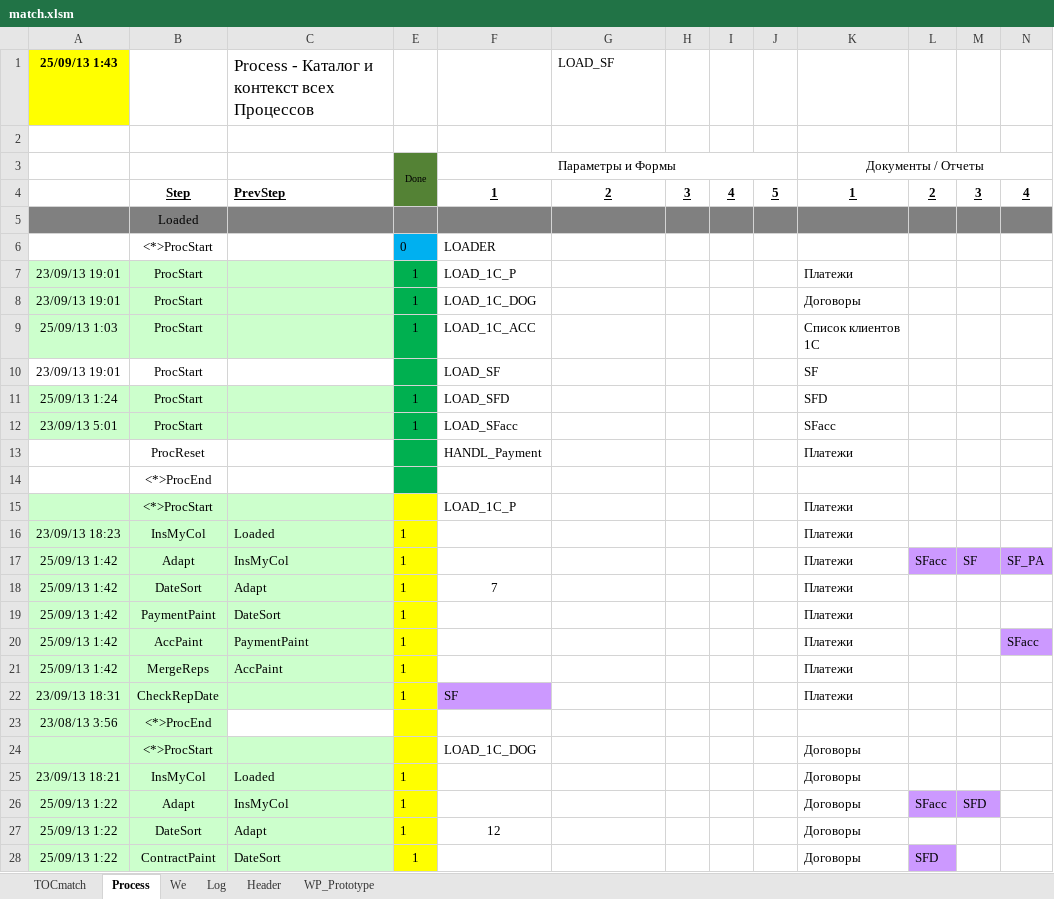
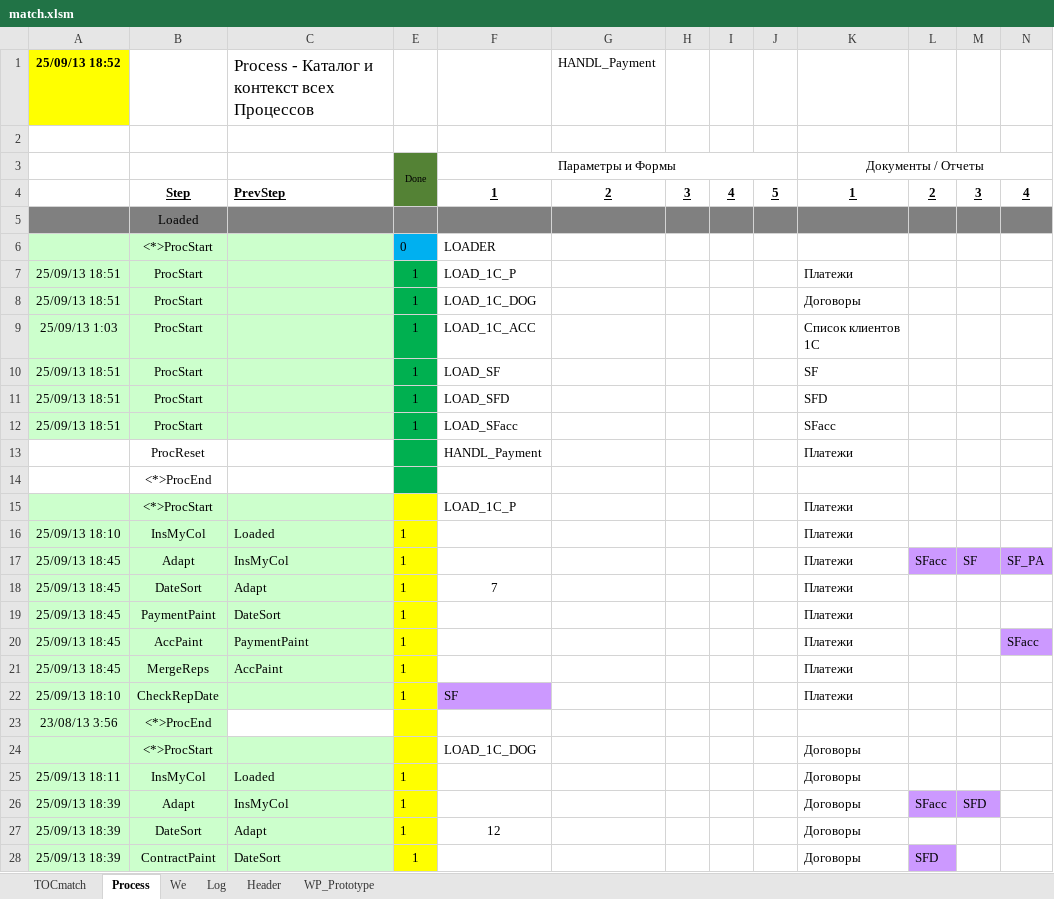
Before and after one commit to PavelKhrapkin/match, an Excel workbook: matchCodes/match.xlsm, sheet Process, drawn as a sheet; only a part is shown; values as stored, in another font and other column widths than the file's, no borders; the diff covers the shown part only; the diff names each change by its address in the sheet, - before the commit and + after, or states it on an @@ line.

```diff
--- a/matchCodes/match.xlsm (sheet Process)
+++ b/matchCodes/match.xlsm (sheet Process)
-A1: 25/09/13 1:43
+A1: 25/09/13 18:52
-G1: LOAD_SF
+G1: HANDL_Payment
-A6:C6 fill: none
+A6:C6 fill: #CCFFCC
-A7:A8: 23/09/13 19:01
+A7:A8: 25/09/13 18:51
-A10: 23/09/13 19:01
+A10: 25/09/13 18:51
-A10:C10 fill: none
+A10:C10 fill: #CCFFCC
-E10: (empty)
+E10: 1
-A11: 25/09/13 1:24
+A11: 25/09/13 18:51
-A12: 23/09/13 5:01
+A12: 25/09/13 18:51
-A16: 23/09/13 18:23
+A16: 25/09/13 18:10
-A17:A21: 25/09/13 1:42
+A17:A21: 25/09/13 18:45
-A22: 23/09/13 18:31
+A22: 25/09/13 18:10
-A25: 23/09/13 18:21
+A25: 25/09/13 18:11
-A26:A28: 25/09/13 1:22
+A26:A28: 25/09/13 18:39
```
Also changed, not shown: 29 edited cells and cell formats elsewhere in this sheet, sheet Log, sheet TOCmatch.
